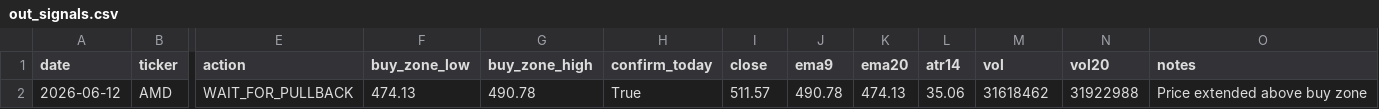
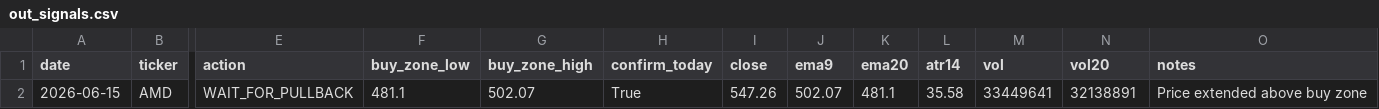
Before and after one commit to Ayodukale/S_B, a CSV file: data/out_signals.csv, drawn as a sheet; only a part is shown, gaps mark what is left out; the diff names each change by its address in the sheet, - before the commit and + after, or states it on an @@ line.

```diff
--- a/data/out_signals.csv
+++ b/data/out_signals.csv
-A2 (date): 2026-06-12
+A2 (date): 2026-06-15
-F2 (buy_zone_low): 474.13
+F2 (buy_zone_low): 481.1
-G2 (buy_zone_high): 490.78
+G2 (buy_zone_high): 502.07
-I2 (close): 511.57
+I2 (close): 547.26
-J2 (ema9): 490.78
+J2 (ema9): 502.07
-K2 (ema20): 474.13
+K2 (ema20): 481.1
-L2 (atr14): 35.06
+L2 (atr14): 35.58
-M2 (vol): 31618462
+M2 (vol): 33449641
-N2 (vol20): 31922988
+N2 (vol20): 32138891
```
Also changed, not shown: 1 other file.
